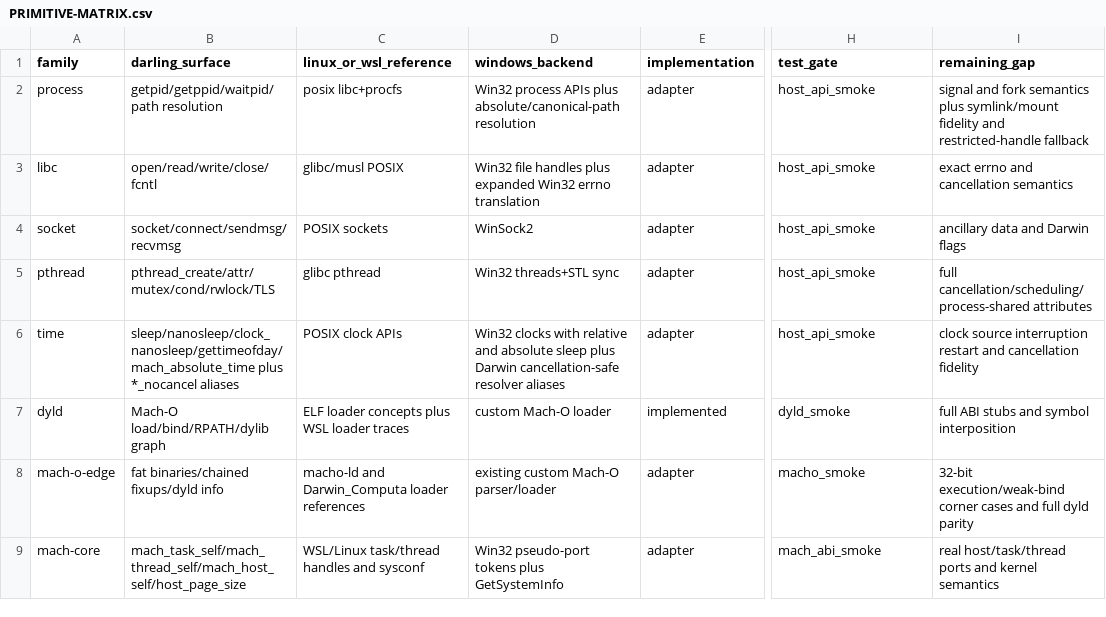
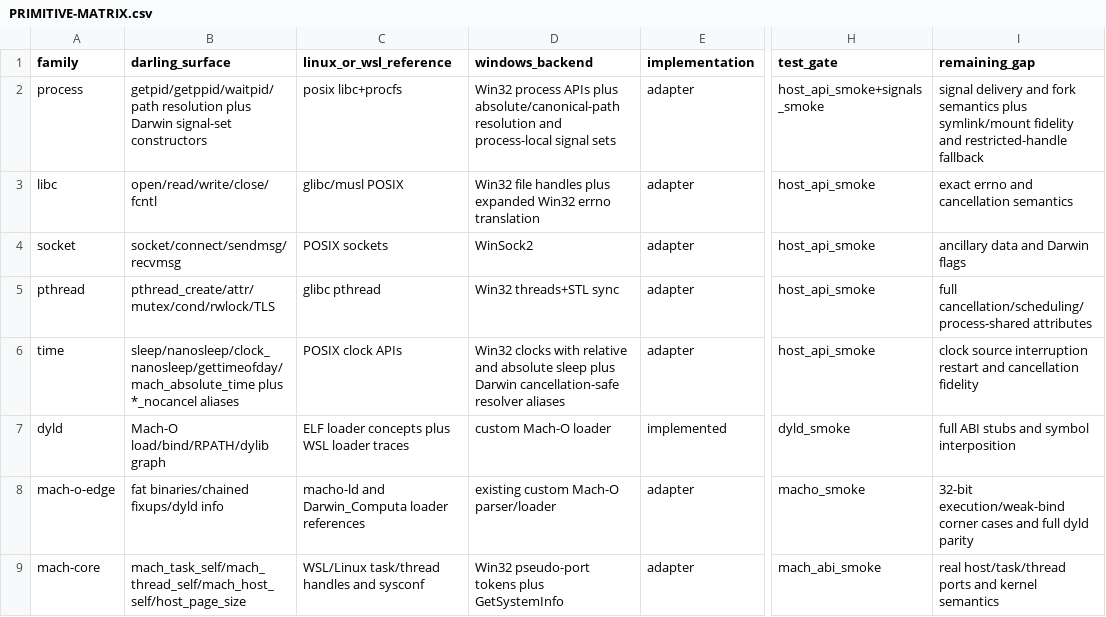
Before and after one commit to tarekwasfy01/Wintosh, a CSV file: PRIMITIVE-MATRIX.csv, drawn as a sheet; only a part is shown, gaps mark what is left out; the diff names each change by its address in the sheet, - before the commit and + after, or states it on an @@ line.

Commit message:
Implement Darwin signal set primitives

```diff
--- a/PRIMITIVE-MATRIX.csv
+++ b/PRIMITIVE-MATRIX.csv
-B2 (darling_surface): getpid/getppid/waitpid/path resolution
+B2 (darling_surface): getpid/getppid/waitpid/path resolution plus Darwin signal-set constructors
-D2 (windows_backend): …absolute/canonical-path resolution
+D2 (windows_backend): …absolute/canonical-path resolution and process-local signal sets
-H2 (test_gate): host_api_smoke
+H2 (test_gate): host_api_smoke+signals_smoke
-I2 (remaining_gap): signal and fork…
+I2 (remaining_gap): signal delivery and fork…
```
Also changed, not shown: 7 other files.
